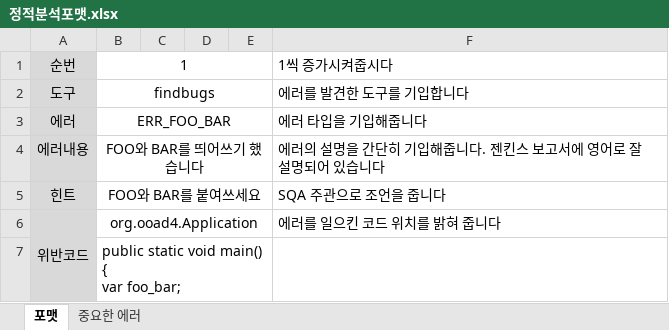
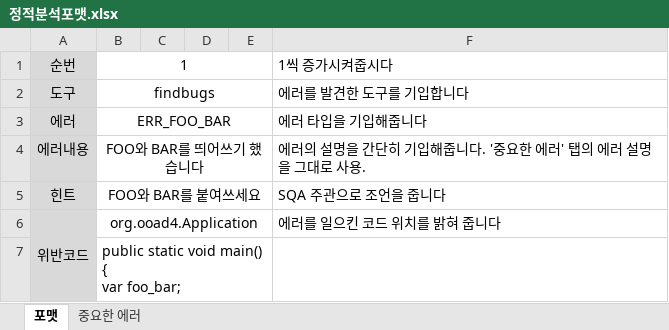
Before and after one commit to binchoo/vnv-team-3, an Excel workbook: static analysis/정적분석포맷.xlsx, sheet 포맷, drawn as a sheet; values as stored, in another font and other column widths than the file's, no borders; the diff names each change by its address in the sheet, - before the commit and + after, or states it on an @@ line.

Commit message:
modify static anlaysis format

```diff
--- a/static analysis/정적분석포맷.xlsx (sheet 포맷)
+++ b/static analysis/정적분석포맷.xlsx (sheet 포맷)
-F4: 에러의 설명을 간단히 기입해줍니다. 젠킨스 보고서에 영어로 잘 설명되어 있습니다
+F4: 에러의 설명을 간단히 기입해줍니다. '중요한 에러' 탭의 에러 설명을 그대로 사용.
```
